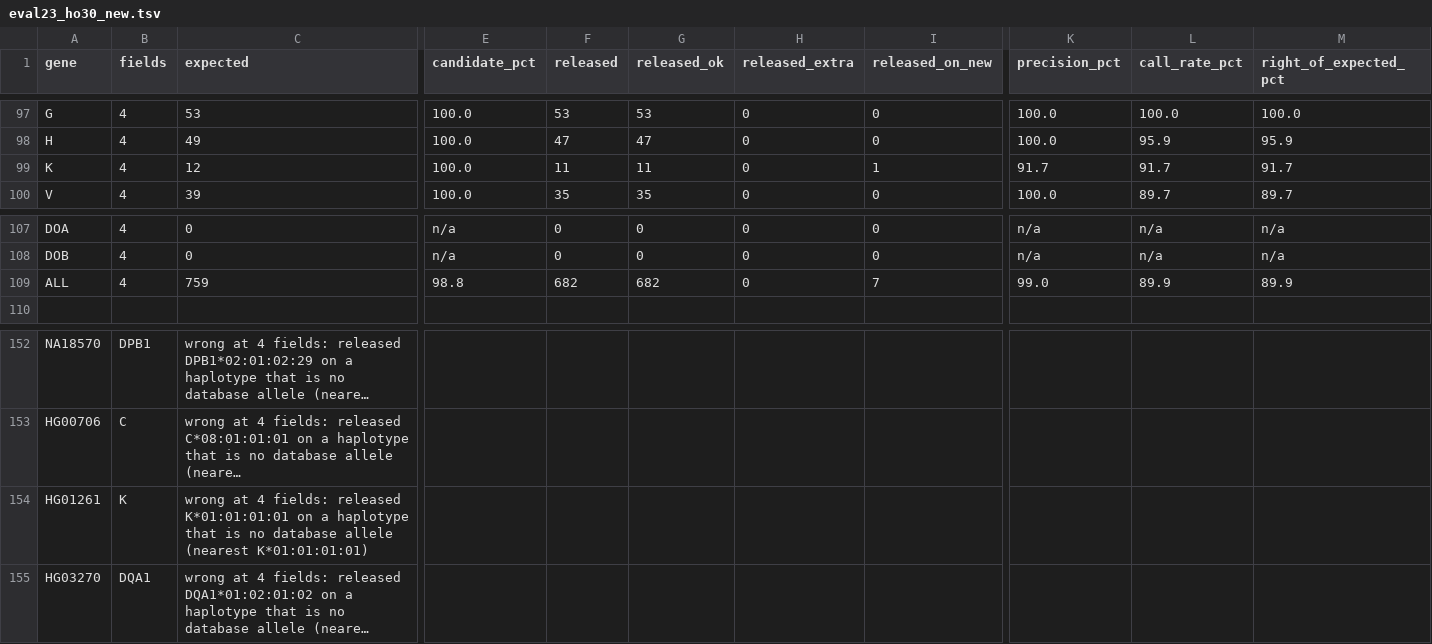
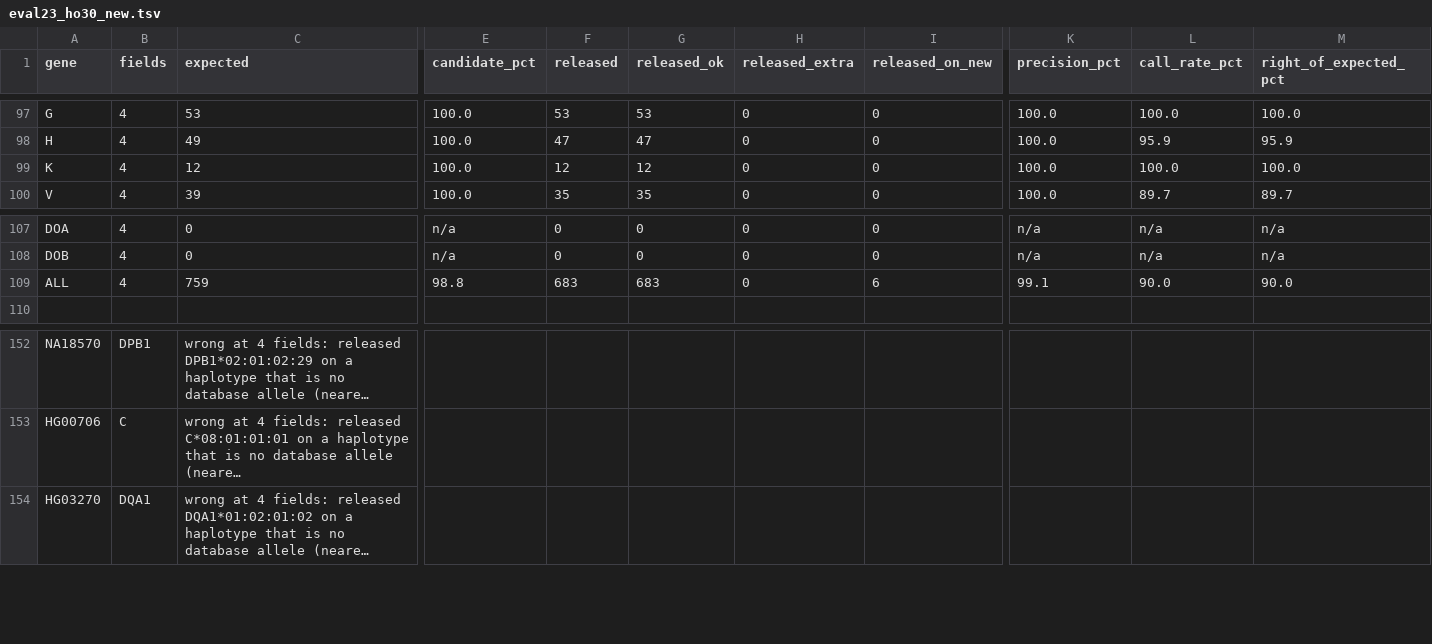
Before and after one commit to pjlabsdev/hla-wgs, a TSV file: validation/results/short_read_2026_11/eval23_ho30_new.tsv, drawn as a sheet; only a part is shown, gaps mark what is left out; long unchanged cells end in …; rows hold the shown columns only; the diff names each change by its address in the sheet, - before the commit and + after, or states it on an @@ line.

```diff
--- a/validation/results/short_read_2026_11/eval23_ho30_new.tsv
+++ b/validation/results/short_read_2026_11/eval23_ho30_new.tsv
-F99 (released): 11
+F99 (released): 12
-G99 (released_ok): 11
+G99 (released_ok): 12
-I99 (released_on_new): 1
+I99 (released_on_new): 0
-K99 (precision_pct): 91.7
+K99 (precision_pct): 100.0
-L99 (call_rate_pct): 91.7
+L99 (call_rate_pct): 100.0
-M99 (right_of_expected_pct): 91.7
+M99 (right_of_expected_pct): 100.0
-F109 (released): 682
+F109 (released): 683
-G109 (released_ok): 682
+G109 (released_ok): 683
-I109 (released_on_new): 7
+I109 (released_on_new): 6
-K109 (precision_pct): 99.0
+K109 (precision_pct): 99.1
-L109 (call_rate_pct): 89.9
+L109 (call_rate_pct): 90.0
-M109 (right_of_expected_pct): 89.9
+M109 (right_of_expected_pct): 90.0
-row 154: HG01261 | K | wrong at 4 fields: released K*01:01:01:01 on a haplotype that is no database allele (nearest K*01:01:01:01)
```
Also changed, not shown: validation/results/short_read_2026_11/eval23_hgsvc59_v1.2.0.tsv, validation/results/short_read_2026_11/eval23_ho30_c1.tsv, 19 other files.
